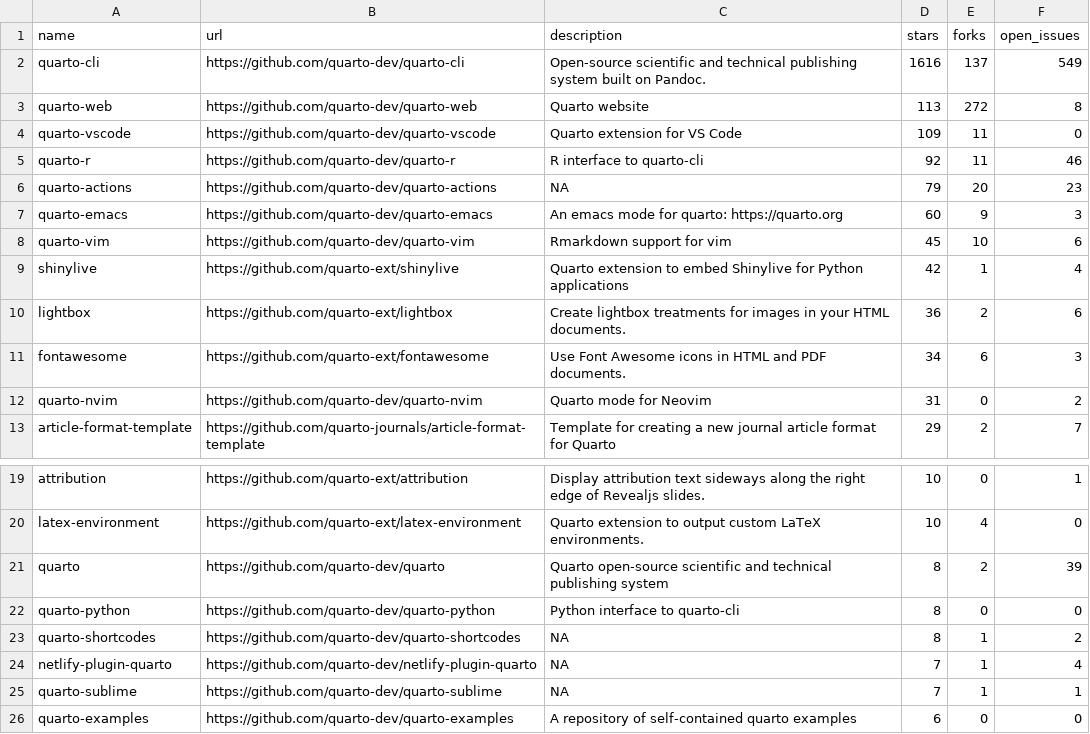
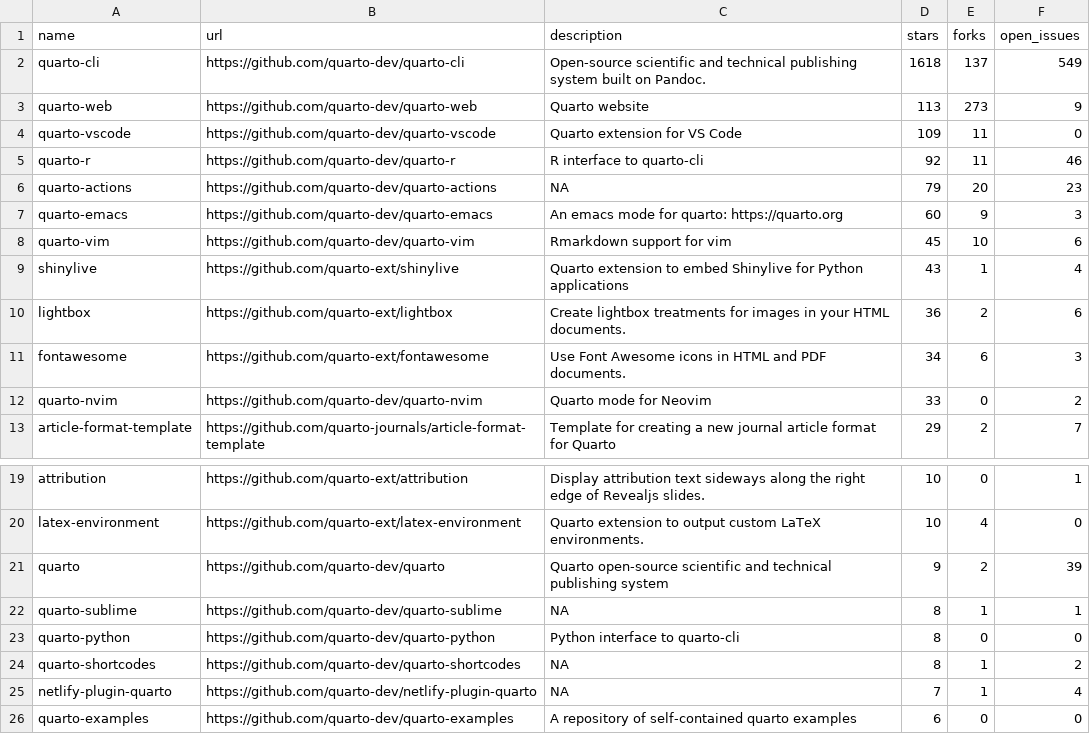
Before and after one commit to beatrizmilz/awesome-gha, a CSV file: 01-monitoring-quarto-repos/quarto_repos.csv, drawn as a sheet; only a part is shown, gaps mark what is left out.

```diff
--- a/01-monitoring-quarto-repos/quarto_repos.csv
+++ b/01-monitoring-quarto-repos/quarto_repos.csv
@@ -1,4 +1,4 @@
 name,url,description,stars,forks,open_issues
-quarto-cli,https://github.com/quarto-dev/quarto-cli,Open-source scientific and technical publishing system built on Pandoc.,1616,137,549
-quarto-web,https://github.com/quarto-dev/quarto-web,Quarto website,113,272,8
+quarto-cli,https://github.com/quarto-dev/quarto-cli,Open-source scientific and technical publishing system built on Pandoc.,1618,137,549
+quarto-web,https://github.com/quarto-dev/quarto-web,Quarto website,113,273,9
 quarto-vscode,https://github.com/quarto-dev/quarto-vscode,Quarto extension for VS Code,109,11,0
@@ -8,6 +8,6 @@ quarto-emacs,https://github.com/quarto-dev/quarto-emacs,An emacs mode for quarto
 quarto-vim,https://github.com/quarto-dev/quarto-vim,Rmarkdown support for vim,45,10,6
-shinylive,https://github.com/quarto-ext/shinylive,Quarto extension to embed Shinylive for Python applications,42,1,4
+shinylive,https://github.com/quarto-ext/shinylive,Quarto extension to embed Shinylive for Python applications,43,1,4
 lightbox,https://github.com/quarto-ext/lightbox,Create lightbox treatments for images in your HTML documents.,36,2,6
 fontawesome,https://github.com/quarto-ext/fontawesome,Use Font Awesome icons in HTML and PDF documents.,34,6,3
-quarto-nvim,https://github.com/quarto-dev/quarto-nvim,Quarto mode for Neovim,31,0,2
+quarto-nvim,https://github.com/quarto-dev/quarto-nvim,Quarto mode for Neovim,33,0,2
 article-format-template,https://github.com/quarto-journals/article-format-template,Template for creating a new journal article format for Quarto ,29,2,7
@@ -20,3 +20,4 @@ attribution,https://github.com/quarto-ext/attribution,Display attribution text s
 latex-environment,https://github.com/quarto-ext/latex-environment,Quarto extension to output custom LaTeX environments.,10,4,0
-quarto,https://github.com/quarto-dev/quarto,Quarto open-source scientific and technical publishing system,8,2,39
+quarto,https://github.com/quarto-dev/quarto,Quarto open-source scientific and technical publishing system,9,2,39
+quarto-sublime,https://github.com/quarto-dev/quarto-sublime,NA,8,1,1
 quarto-python,https://github.com/quarto-dev/quarto-python,Python interface to quarto-cli,8,0,0
@@ -24,3 +25,2 @@ quarto-shortcodes,https://github.com/quarto-dev/quarto-shortcodes,NA,8,1,2
 netlify-plugin-quarto,https://github.com/quarto-dev/netlify-plugin-quarto,NA,7,1,4
-quarto-sublime,https://github.com/quarto-dev/quarto-sublime,NA,7,1,1
 quarto-examples,https://github.com/quarto-dev/quarto-examples,A repository of self-contained quarto examples,6,0,0
```
Also changed, not shown: 1 other file.
